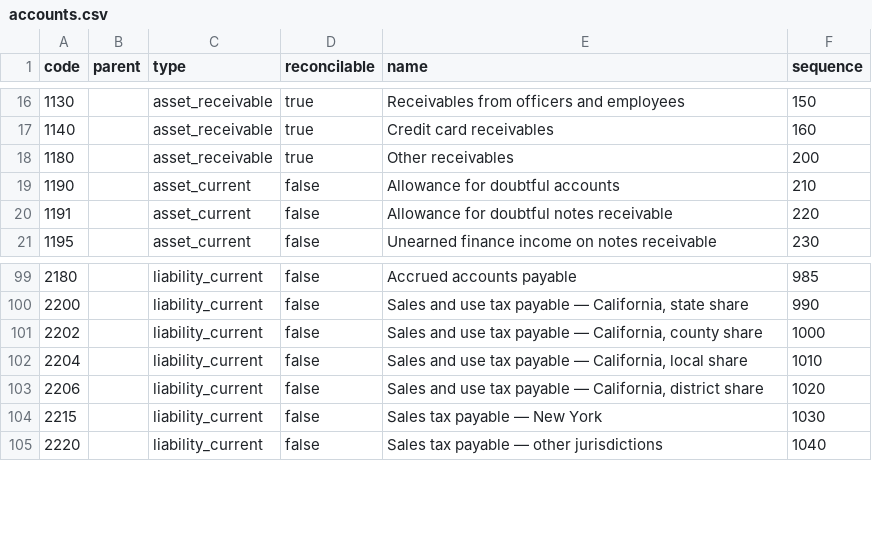
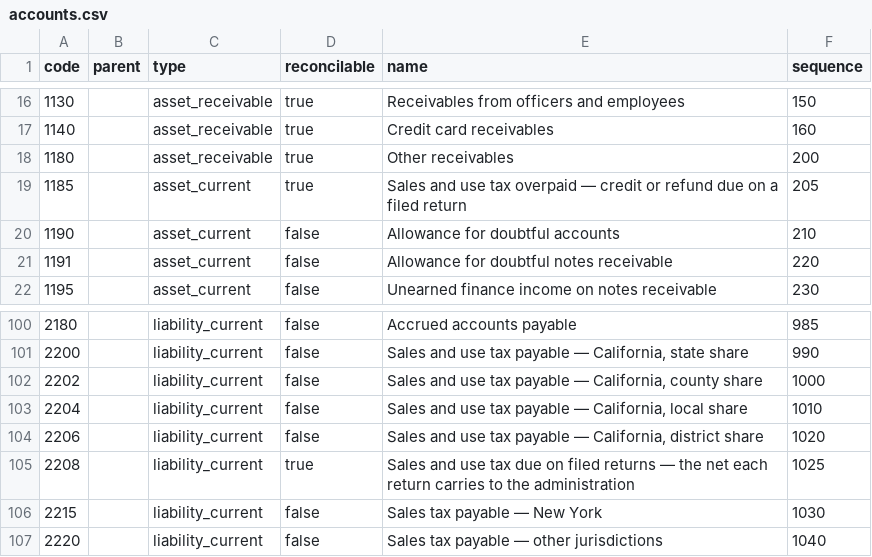
Before and after one commit to Ekwo-ai/ekwo-os, a CSV file: packs/us/accounts.csv, drawn as a sheet; only a part is shown, gaps mark what is left out.

Commit message:
feat(packs): state the silences the country pages printed as gaps
Every country page lists what its pack does not say. Each item is now
filled from an official text in the pack's register, stated as an
answer the format can carry, or left and written down.

- tax_report.json takes a third deadline rule, depends_on_taxpayer,
  which carries the text that assigns the day and no day. packs/fr
  1.14.0 declares it from the CIBS, art. A. 161-28 and A. 161-29.
- einvoicing.obligation says mandatory, on_request or none beside the
  profile. packs/gb 0.8.0 and packs/us 0.6.0 state none; packs/ee 1.9.0
  states on_request (RPS § 7¹ (7), in force since 1 July 2025).
- Settlement roles outside Belgium and France: gb 1145 for a VAT credit
  (VATA 1994 s. 25(3)); ee 2370 and 1211 (KMS § 29 (1), § 34 (1));
  us 2208 and 1185 (R&TC § 6452(a) and § 6901).
- packs/lu 1.8.0 declares its deadline, day 14, from "avant le
  quinzième jour" of art. 64, par. 6 of the VAT law.
- ekwo pack check warns once per bank statement format no brick reads.

Migrations 20260921084142 (the enum value) and 20260921084143 (the
shape constraint and country_defaults.einvoice_obligation). The list of
what was filled, stated and left is in docs/international.md.

```diff
--- a/packs/us/accounts.csv
+++ b/packs/us/accounts.csv
@@ -18,2 +18,3 @@ code,parent,type,reconcilable,name,sequence
 1180,,asset_receivable,true,Other receivables,200
+1185,,asset_current,true,Sales and use tax overpaid — credit or refund due on a filed return,205
 1190,,asset_current,false,Allowance for doubtful accounts,210
@@ -103,2 +104,3 @@ code,parent,type,reconcilable,name,sequence
 2206,,liability_current,false,"Sales and use tax payable — California, district share",1020
+2208,,liability_current,true,Sales and use tax due on filed returns — the net each return carries to the administration,1025
 2215,,liability_current,false,Sales tax payable — New York,1030
```
Also changed, not shown: packs/ee/accounts.csv, packs/gb/accounts.csv, 41 other files.
